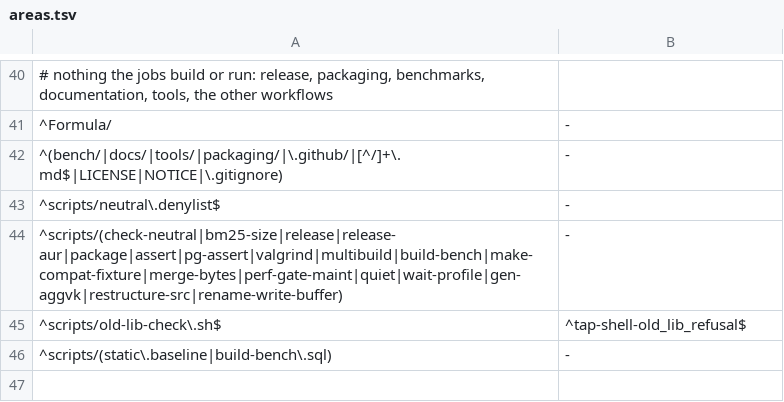
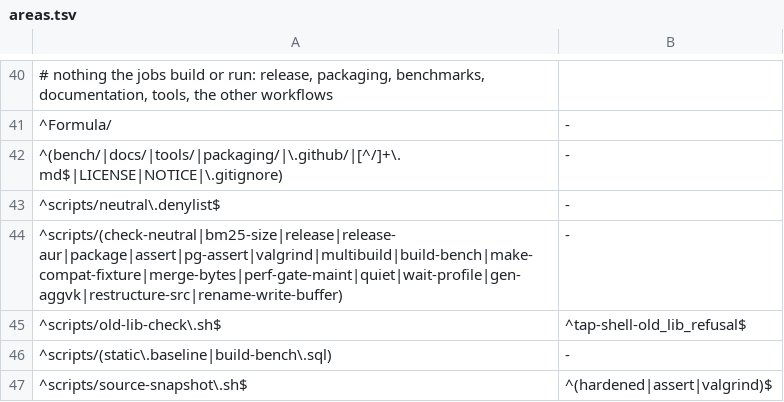
Before and after one commit to brauliobo/pg_sift, a TSV file: scripts/areas.tsv, drawn as a sheet; only a part is shown, gaps mark what is left out.

Commit message:
build: snapshots: share source copying across safety lanes

```diff
--- a/scripts/areas.tsv
+++ b/scripts/areas.tsv
@@ -46 +46,2 @@
 ^scripts/(static\.baseline|build-bench\.sql)	-
+^scripts/source-snapshot\.sh$	^(hardened|assert|valgrind)$
```
Also changed, not shown: 4 other files.
